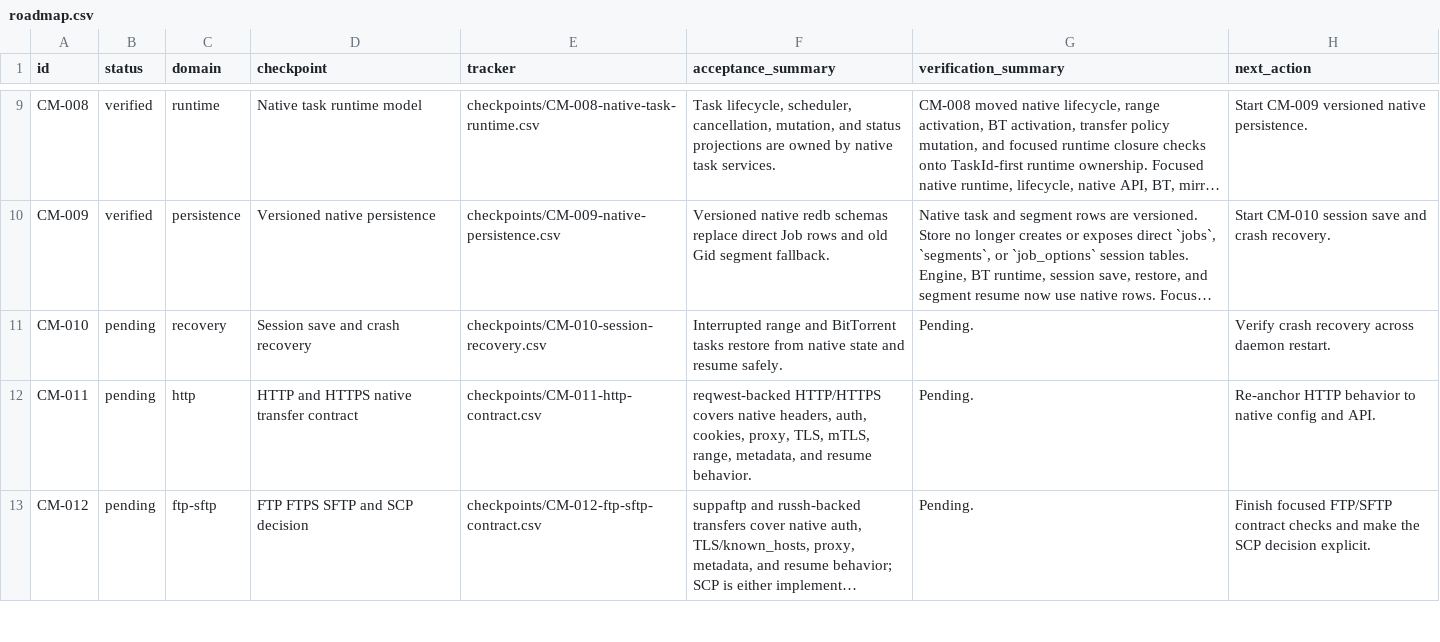
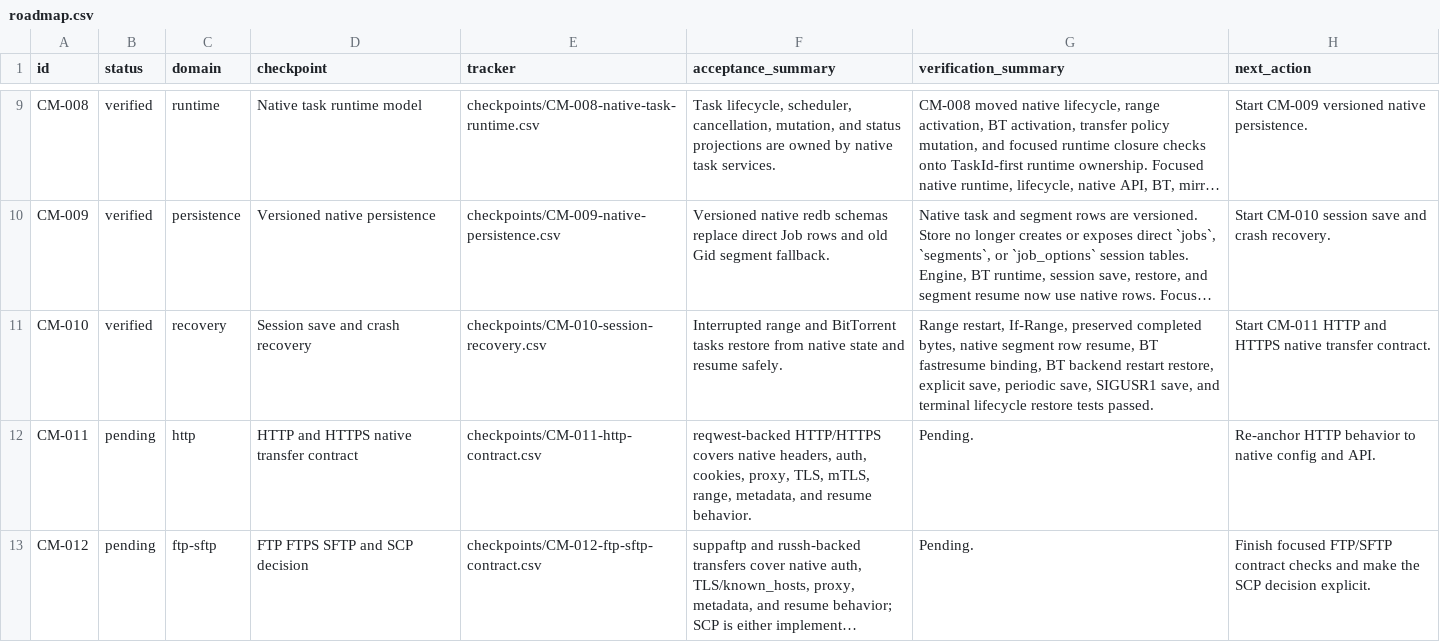
Before and after one commit to AnInsomniacy/raria, a CSV file: docs/core-modernization/roadmap.csv, drawn as a sheet; only a part is shown, gaps mark what is left out; long unchanged cells end in …; the diff names each change by its address in the sheet, - before the commit and + after, or states it on an @@ line.

```diff
--- a/docs/core-modernization/roadmap.csv
+++ b/docs/core-modernization/roadmap.csv
-B11 (status): pending
+B11 (status): verified
-G11 (verification_summary): Pending.
+G11 (verification_summary): Range restart, If-Range, preserved completed bytes, native segment row resume, BT fastresume binding, BT backend restart restore, explicit save, periodic save, SIGUSR1 save, and terminal lifecycle restore tests passed.
-H11 (next_action): Verify crash recovery across daemon restart.
+H11 (next_action): Start CM-011 HTTP and HTTPS native transfer contract.
```
Also changed, not shown: docs/core-modernization/capability-ledger.csv, docs/core-modernization/checkpoints/CM-010-session-recovery.csv, 2 other files.
